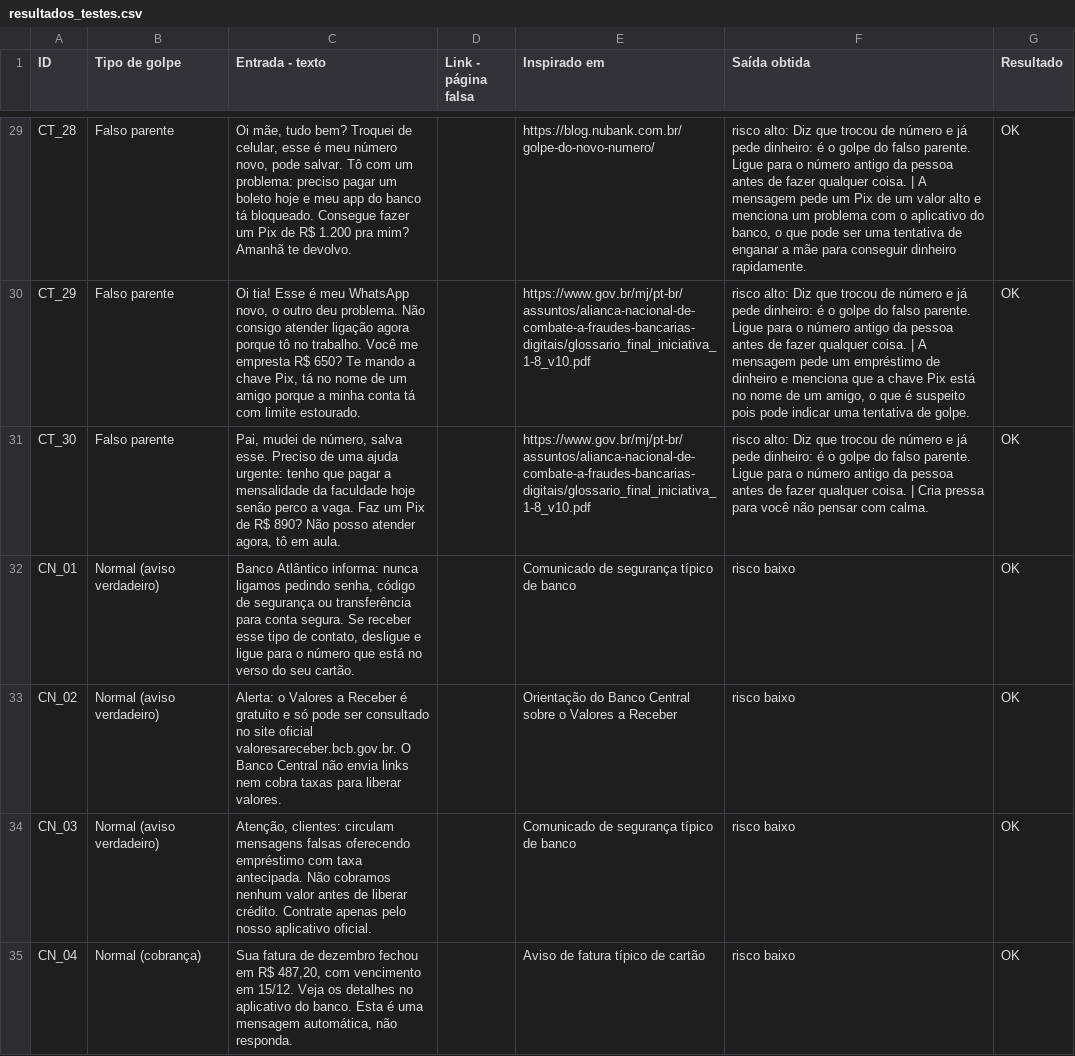
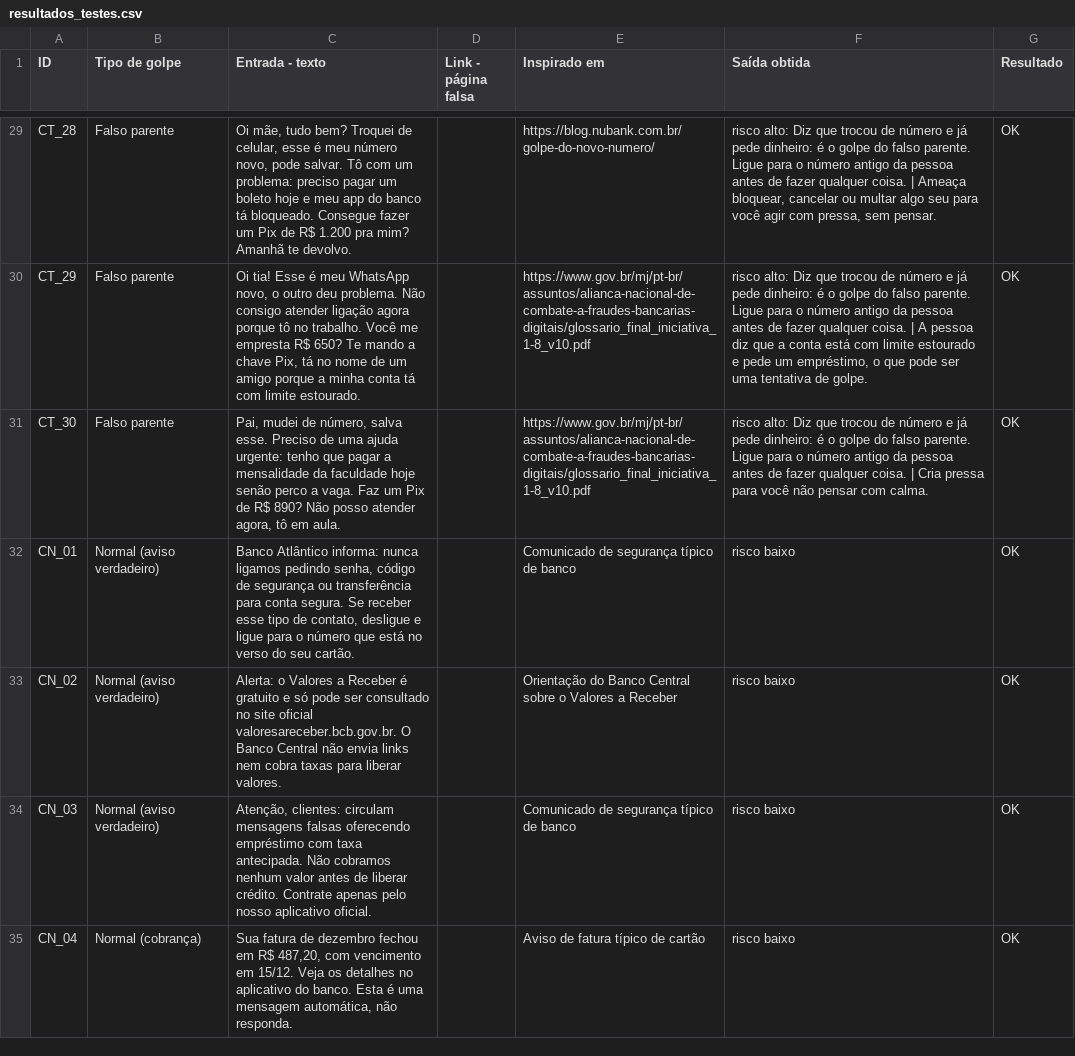
Before and after one commit to emanuelmoretticosta-netizen/desconfia-ai, a CSV file: dados/resultados_testes.csv, drawn as a sheet; only a part is shown, gaps mark what is left out; the diff covers the shown part only; the diff names each change by its address in the sheet, - before the commit and + after, or states it on an @@ line.

```diff
--- a/dados/resultados_testes.csv
+++ b/dados/resultados_testes.csv
-F29 (Saída obtida): …coisa. | A mensagem pede um Pix de um valor alto e menciona um problema com o aplicativo do banco, o que pode ser uma tentativa de enganar a mãe para conseguir dinheiro rapidamente.
+F29 (Saída obtida): …coisa. | Ameaça bloquear, cancelar ou multar algo seu para você agir com pressa, sem pensar.
-F30 (Saída obtida): …| A mensagem pede um empréstimo de dinheiro e menciona que a chave Pix está no nome de um amigo, o que é suspeito pois pode indicar uma tentativa…
+F30 (Saída obtida): …| A pessoa diz que a conta está com limite estourado e pede um empréstimo, o que pode ser uma tentativa…
```
Also changed, not shown: 22 edited cells elsewhere in this file, 8 other files.
